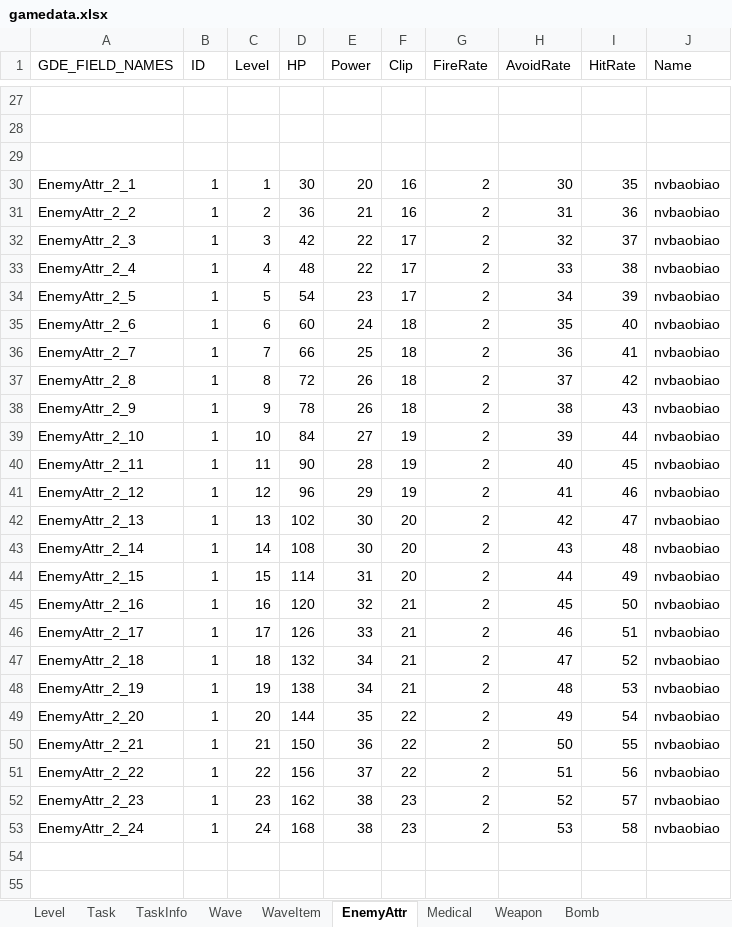
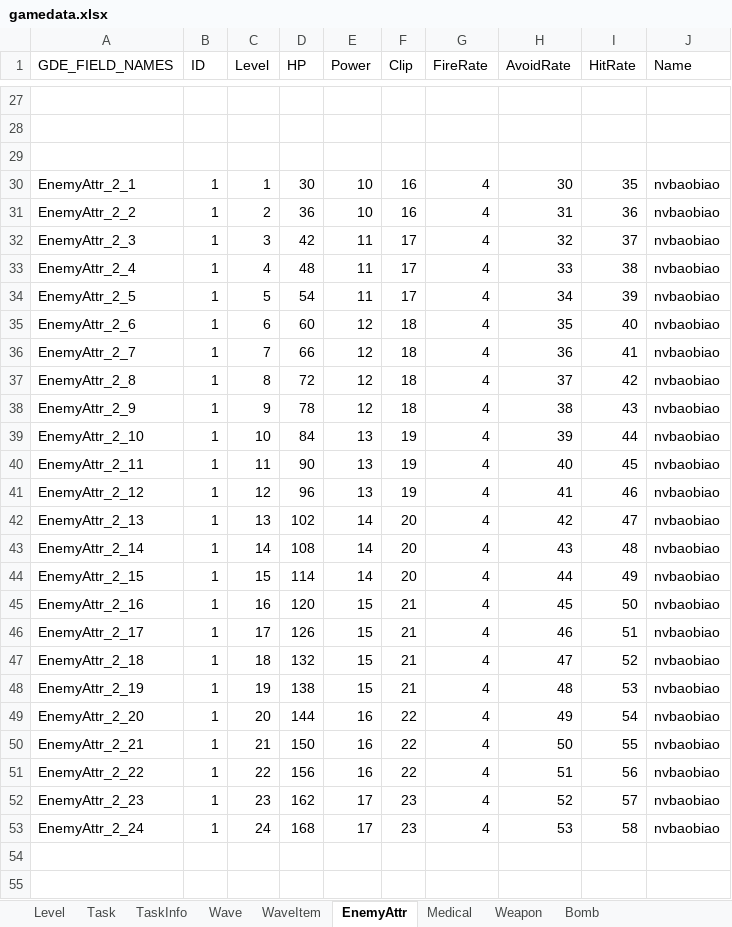
Before and after one commit to yantian001/3dshooter, an Excel workbook: gamedata.xlsx, sheet EnemyAttr, drawn as a sheet; only a part is shown, gaps mark what is left out; values as stored, in another font and other column widths than the file's, no borders; the diff names each change by its address in the sheet, - before the commit and + after, or states it on an @@ line.

```diff
--- a/gamedata.xlsx (sheet EnemyAttr)
+++ b/gamedata.xlsx (sheet EnemyAttr)
-E30 (Power): 20
+E30 (Power): 10
-G30:G53 (FireRate): 2
+G30:G53 (FireRate): 4
-E31 (Power): 21
+E31 (Power): 10
-E32:E33 (Power): 22
+E32:E33 (Power): 11
-E34 (Power): 23
+E34 (Power): 11
-E35 (Power): 24
+E35 (Power): 12
-E36 (Power): 25
+E36 (Power): 12
-E37:E38 (Power): 26
+E37:E38 (Power): 12
-E39 (Power): 27
+E39 (Power): 13
-E40 (Power): 28
+E40 (Power): 13
-E41 (Power): 29
+E41 (Power): 13
-E42:E43 (Power): 30
+E42:E43 (Power): 14
-E44 (Power): 31
+E44 (Power): 14
-E45 (Power): 32
+E45 (Power): 15
-E46 (Power): 33
+E46 (Power): 15
-E47:E48 (Power): 34
+E47:E48 (Power): 15
-E49 (Power): 35
+E49 (Power): 16
-E50 (Power): 36
+E50 (Power): 16
-E51 (Power): 37
+E51 (Power): 16
-E52:E53 (Power): 38
+E52:E53 (Power): 17
```
Also changed, not shown: sheet WaveItem, 2 other files.
